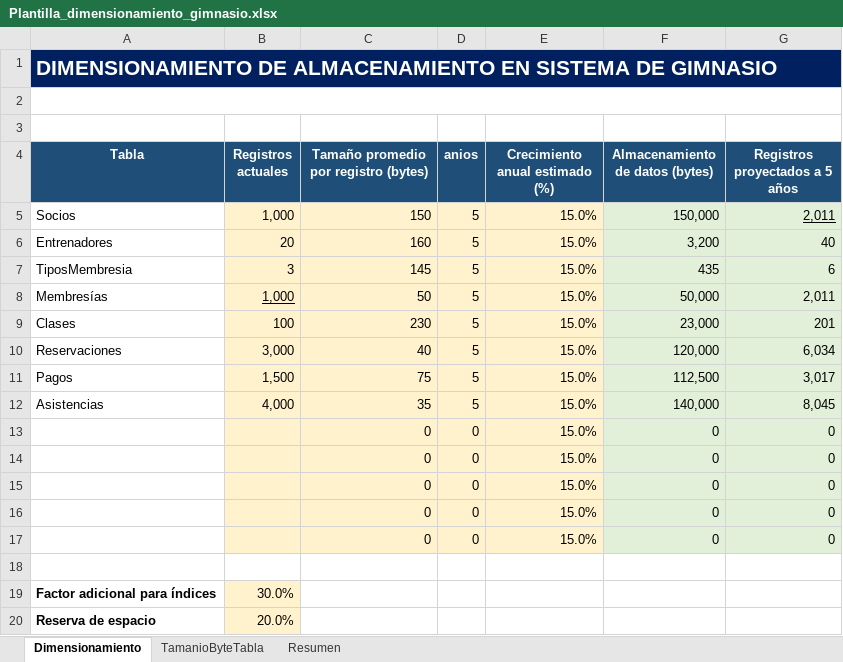
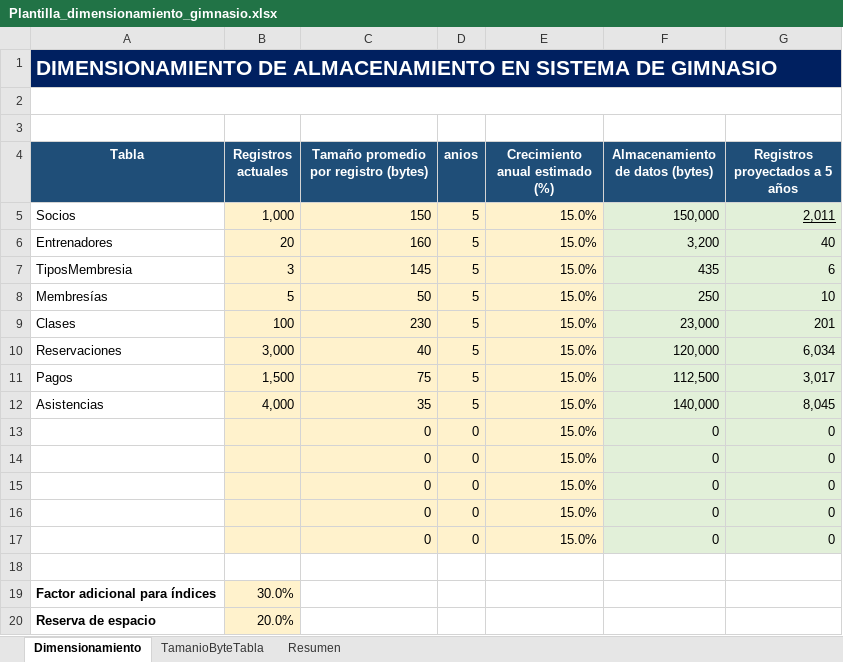
Before and after one commit to DavidAlCrCa/ABD_ProyectoFinal, an Excel workbook: Plantilla_dimensionamiento_gimnasio.xlsx, sheet Dimensionamiento, drawn as a sheet; values as stored, in another font and other column widths than the file's, no borders; the diff names each change by its address in the sheet, - before the commit and + after, or states it on an @@ line.

```diff
--- a/Plantilla_dimensionamiento_gimnasio.xlsx (sheet Dimensionamiento)
+++ b/Plantilla_dimensionamiento_gimnasio.xlsx (sheet Dimensionamiento)
-B8 (Registros actuales): 1,000
+B8 (Registros actuales): 5
-B8 underline: on
+B8 underline: off
-F8 (Almacenamiento de datos (bytes)): 50,000
+F8 (Almacenamiento de datos (bytes)): 250
-G8 (Registros proyectados a 5 años): 2,011
+G8 (Registros proyectados a 5 años): 10
```
Also changed, not shown: sheet Resumen.
